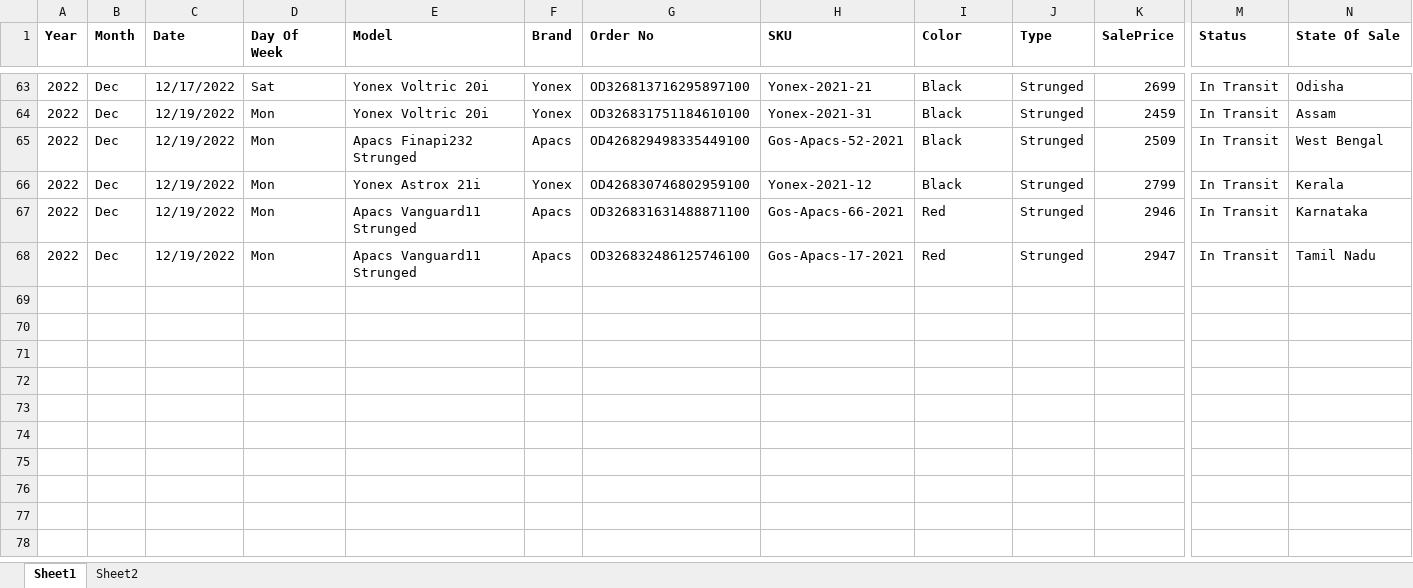
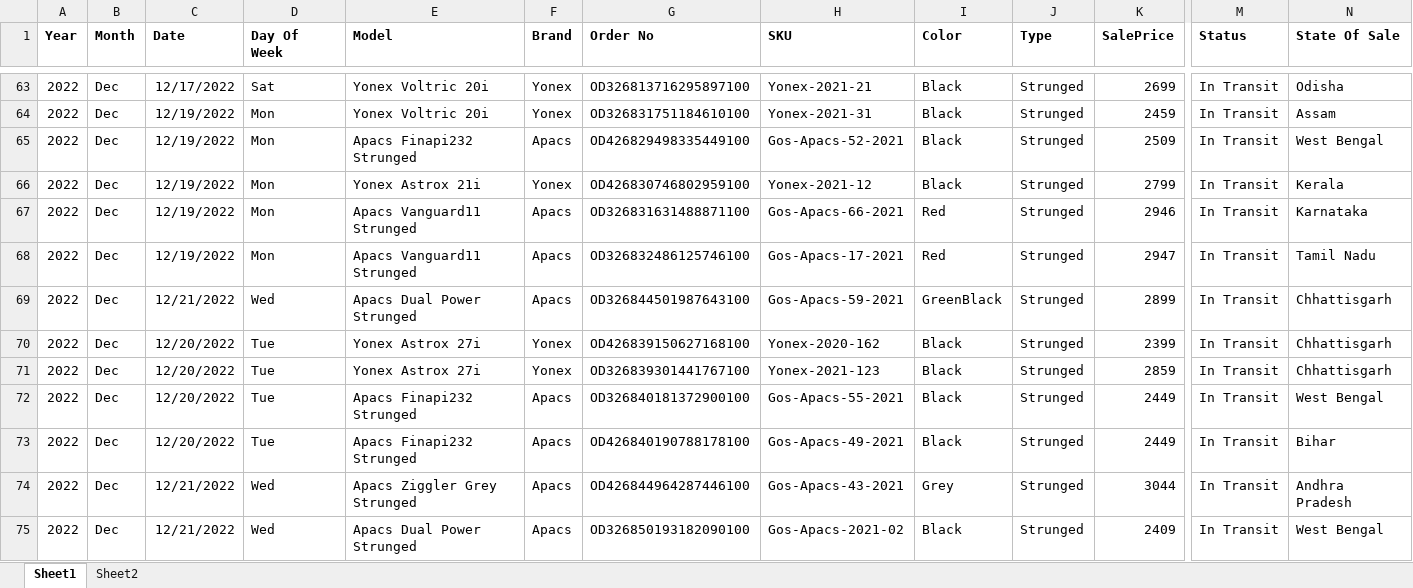
Before and after one commit to rkumar-bengaluru/data-science, an Excel workbook: gameon/sales-19-25-Dec.xlsx, sheet Sheet1, drawn as a sheet; only a part is shown, gaps mark what is left out; values as stored, in another font and other column widths than the file's, no borders; rows hold the shown columns only; the diff names each change by its address in the sheet, - before the commit and + after, or states it on an @@ line.

```diff
--- a/gameon/sales-19-25-Dec.xlsx (sheet Sheet1)
+++ b/gameon/sales-19-25-Dec.xlsx (sheet Sheet1)
+row 69: 2022 | Dec | 12/21/2022 | Wed | Apacs Dual Power Strunged | Apacs | OD326844501987643100 | Gos-Apacs-59-2021 | GreenBlack | Strunged | 2899 | In Transit | Chhattisgarh
+row 70: 2022 | Dec | 12/20/2022 | Tue | Yonex Astrox 27i | Yonex | OD426839150627168100 | Yonex-2020-162 | Black | Strunged | 2399 | In Transit | Chhattisgarh
+row 71: 2022 | Dec | 12/20/2022 | Tue | Yonex Astrox 27i | Yonex | OD326839301441767100 | Yonex-2021-123 | Black | Strunged | 2859 | In Transit | Chhattisgarh
+row 72: 2022 | Dec | 12/20/2022 | Tue | Apacs Finapi232 Strunged | Apacs | OD326840181372900100 | Gos-Apacs-55-2021 | Black | Strunged | 2449 | In Transit | West Bengal
+row 73: 2022 | Dec | 12/20/2022 | Tue | Apacs Finapi232 Strunged | Apacs | OD426840190788178100 | Gos-Apacs-49-2021 | Black | Strunged | 2449 | In Transit | Bihar
+row 74: 2022 | Dec | 12/21/2022 | Wed | Apacs Ziggler Grey Strunged | Apacs | OD426844964287446100 | Gos-Apacs-43-2021 | Grey | Strunged | 3044 | In Transit | Andhra Pradesh
+row 75: 2022 | Dec | 12/21/2022 | Wed | Apacs Dual Power Strunged | Apacs | OD326850193182090100 | Gos-Apacs-2021-02 | Black | Strunged | 2409 | In Transit | West Bengal
```
Also changed, not shown: 36 other files.
